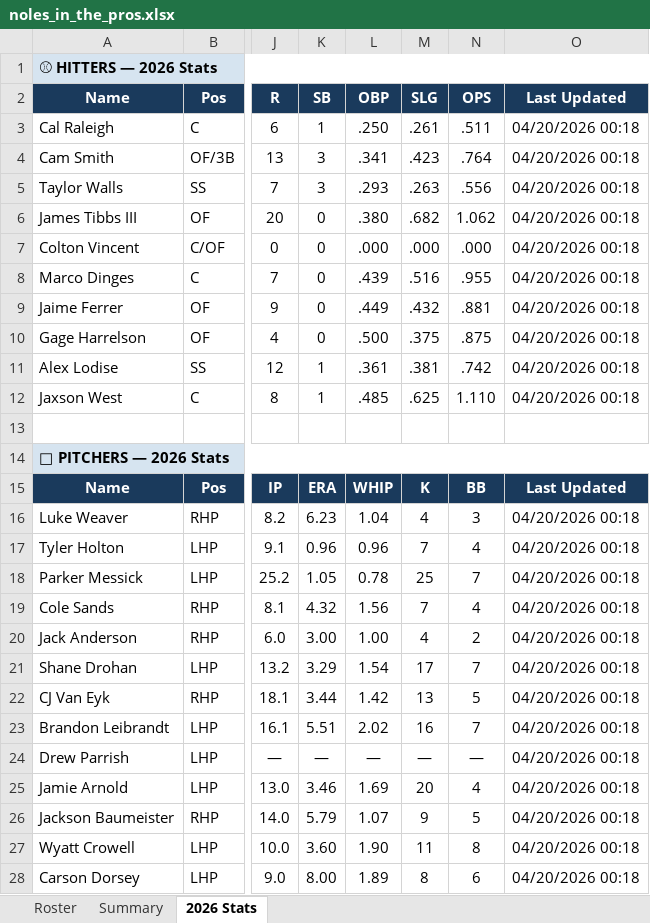
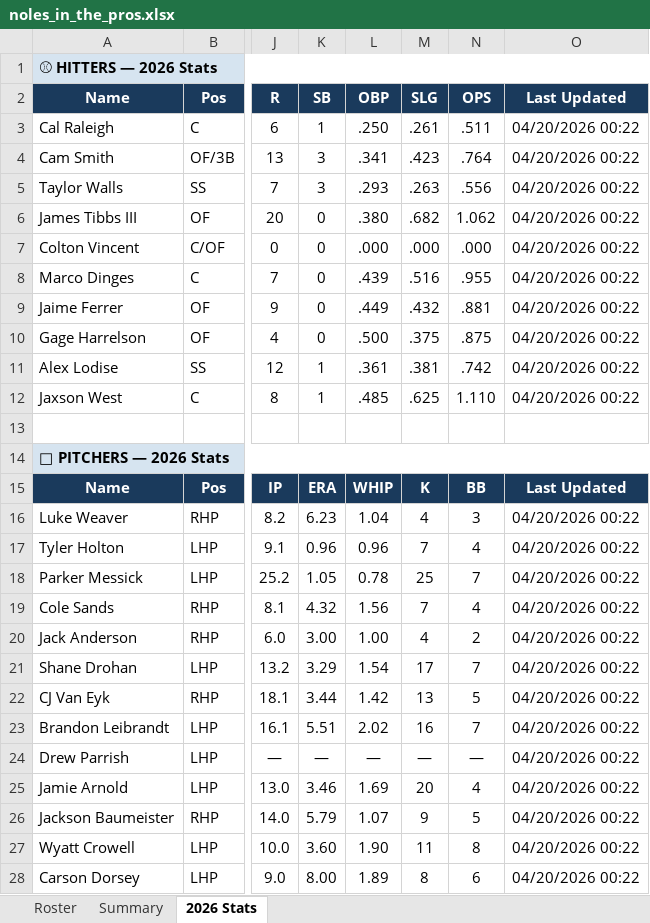
Before and after one commit to JohnVNoles/noles-in-the-show, an Excel workbook: noles_in_the_pros.xlsx, sheet 2026 Stats, drawn as a sheet; only a part is shown, gaps mark what is left out; values as stored, in another font and other column widths than the file's, no borders; the diff covers the shown part only; the diff names each change by its address in the sheet, - before the commit and + after, or states it on an @@ line.

```diff
--- a/noles_in_the_pros.xlsx (sheet 2026 Stats)
+++ b/noles_in_the_pros.xlsx (sheet 2026 Stats)
-O3:O12 (Last Updated): 04/20/2026 00:18
+O3:O12 (Last Updated): 04/20/2026 00:22
-O16:O28 (Last Updated): 04/20/2026 00:18
+O16:O28 (Last Updated): 04/20/2026 00:22
```
Also changed, not shown: 8 edited cells elsewhere in this sheet, 2 other files.
